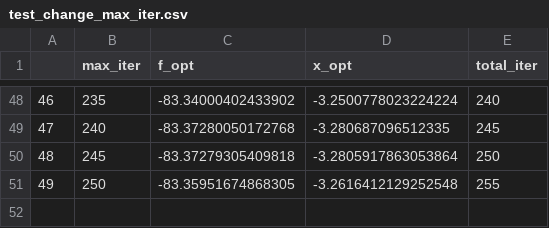
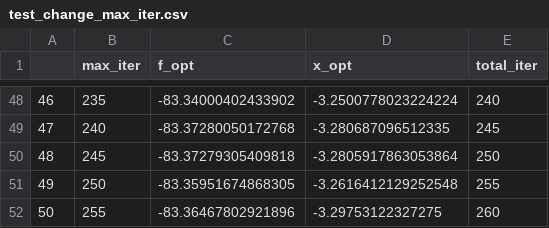
Before and after one commit to yusukeshitamoto/shitamoto_repository, a CSV file: 99_practice/test_change_max_iter.csv, drawn as a sheet; only a part is shown, gaps mark what is left out.

```diff
--- a/99_practice/test_change_max_iter.csv
+++ b/99_practice/test_change_max_iter.csv
@@ -51 +51,2 @@
 49,250,-83.35951674868305,-3.2616412129252548,255
+50,255,-83.36467802921896,-3.29753122327275,260
```
Also changed, not shown: 2 other files.
